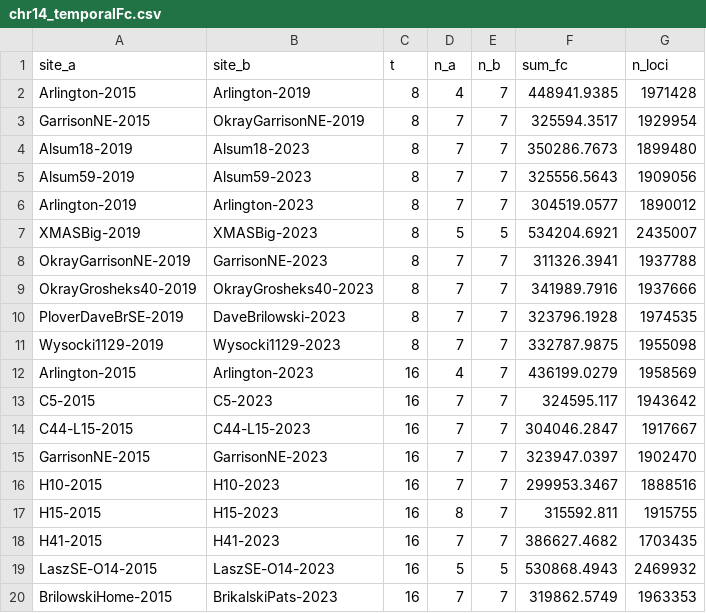
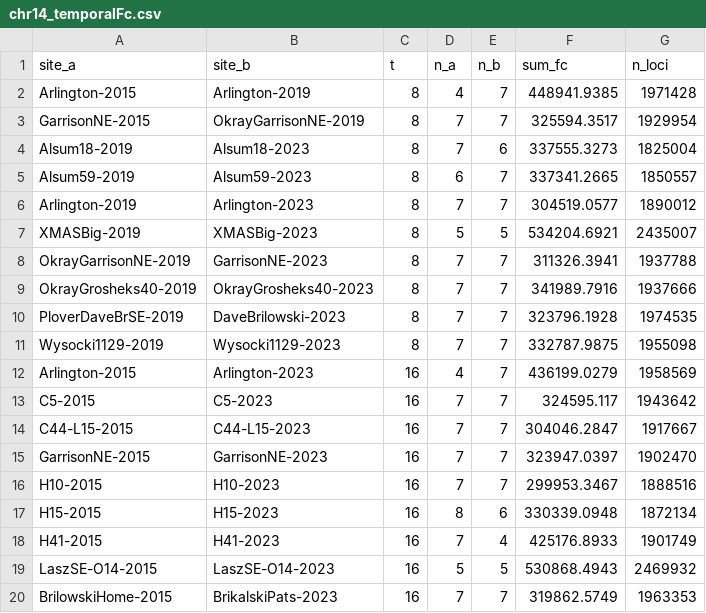
Before and after one commit to Sohan-All/Spatiotemporal-CPB-Modeling-with-SLiM, a CSV file: data/Fc_per_chr/chr14_temporalFc.csv, drawn as a sheet.

```diff
--- a/data/Fc_per_chr/chr14_temporalFc.csv
+++ b/data/Fc_per_chr/chr14_temporalFc.csv
@@ -3,4 +3,4 @@ Arlington-2015,Arlington-2019,8,4,7,448941.9385,1971428
 GarrisonNE-2015,OkrayGarrisonNE-2019,8,7,7,325594.3517,1929954
-Alsum18-2019,Alsum18-2023,8,7,7,350286.7673,1899480
-Alsum59-2019,Alsum59-2023,8,7,7,325556.5643,1909056
+Alsum18-2019,Alsum18-2023,8,7,6,337555.3273,1825004
+Alsum59-2019,Alsum59-2023,8,6,7,337341.2665,1850557
 Arlington-2019,Arlington-2023,8,7,7,304519.0577,1890012
@@ -16,4 +16,4 @@ GarrisonNE-2015,GarrisonNE-2023,16,7,7,323947.0397,1902470
 H10-2015,H10-2023,16,7,7,299953.3467,1888516
-H15-2015,H15-2023,16,8,7,315592.811,1915755
-H41-2015,H41-2023,16,7,7,386627.4682,1703435
+H15-2015,H15-2023,16,8,6,330339.0948,1872134
+H41-2015,H41-2023,16,7,4,425176.8933,1901749
 LaszSE-O14-2015,LaszSE-O14-2023,16,5,5,530868.4943,2469932
```
Also changed, not shown: data/Fc_per_chr/chr16_temporalFc.csv, data/Fc_per_chr/chr17_temporalFc.csv, 17 other files.
